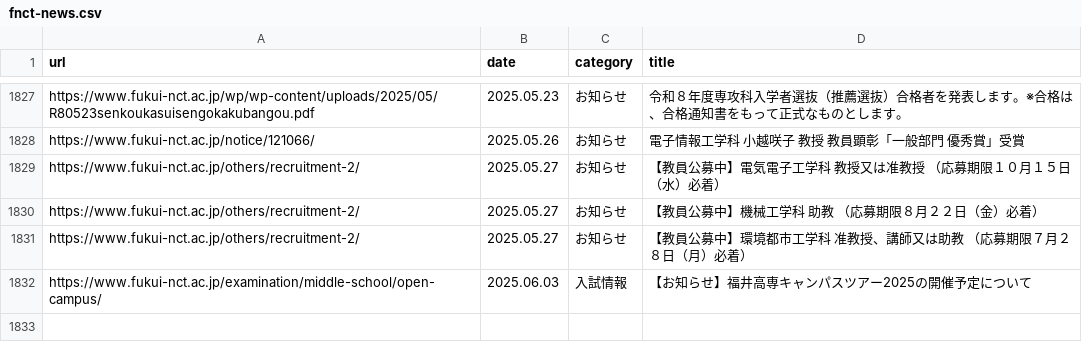
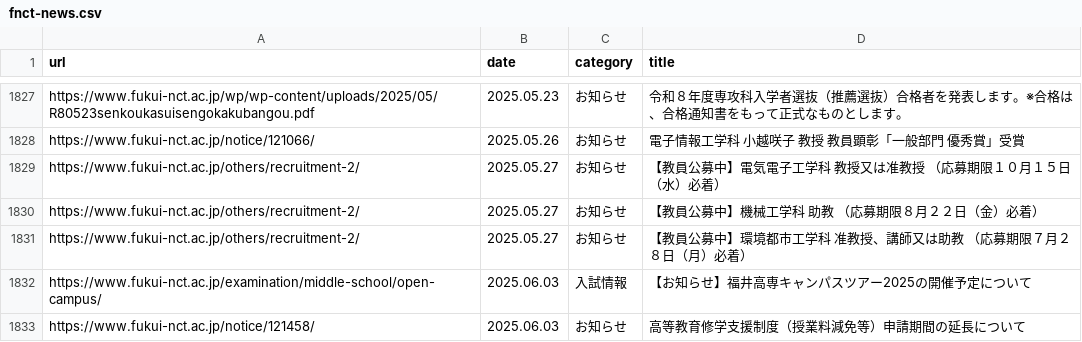
Before and after one commit to code4fukui/fnct-news, a CSV file: fnct-news.csv, drawn as a sheet; only a part is shown, gaps mark what is left out; the diff names each change by its address in the sheet, - before the commit and + after, or states it on an @@ line.

Commit message:
update data

```diff
--- a/fnct-news.csv
+++ b/fnct-news.csv
+row 1833: https://www.fukui-nct.ac.jp/notice/121458/ | 2025.06.03 | お知らせ | 高等教育修学支援制度（授業料減免等）申請期間の延長について
```
